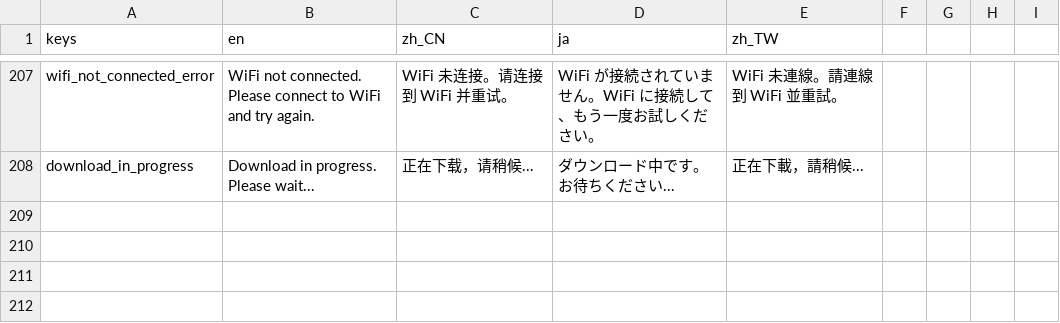
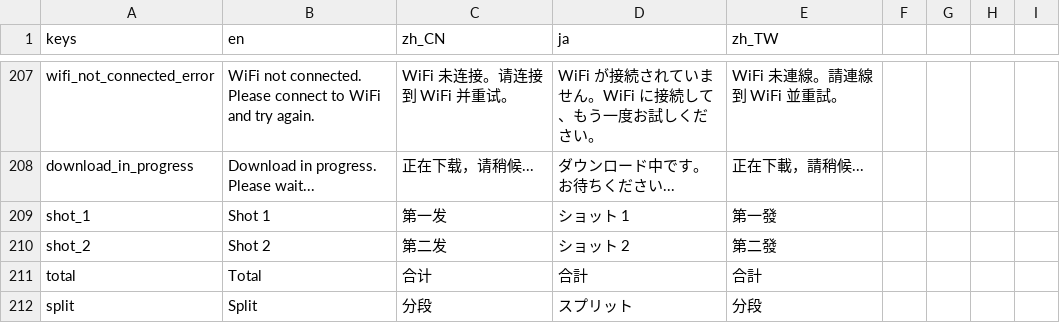
Before and after one commit to 1733208392/FlexTargetIPSC, a CSV file: translations/translations.csv, drawn as a sheet; only a part is shown, gaps mark what is left out.

```diff
--- a/translations/translations.csv
+++ b/translations/translations.csv
@@ -710 +710,5 @@ wifi_not_connected_error,"WiFi not connected. Please connect to WiFi and try aga
 download_in_progress,"Download in progress. Please wait...","正在下载，请稍候...","ダウンロード中です。お待ちください...","正在下載，請稍候..."
+shot_1,Shot 1,第一发,ショット 1,第一發
+shot_2,Shot 2,第二发,ショット 2,第二發
+total,Total,合计,合計,合計
+split,Split,分段,スプリット,分段
```
Also changed, not shown: 16 other files.
